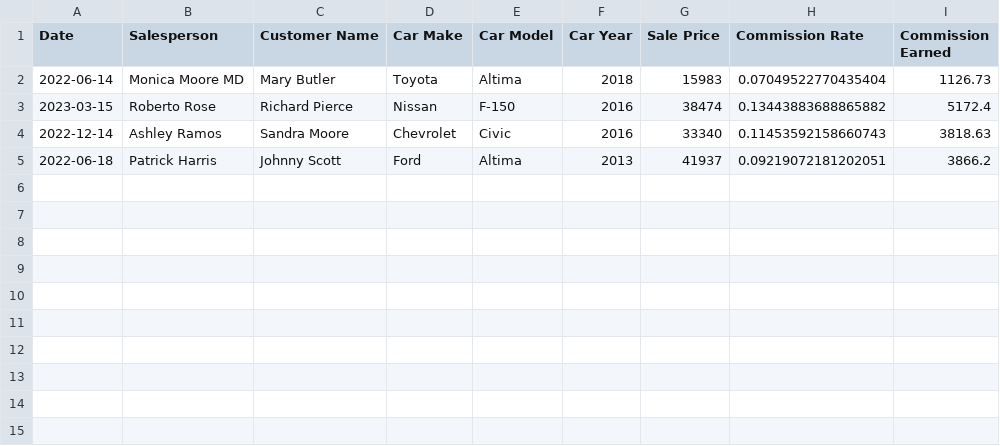
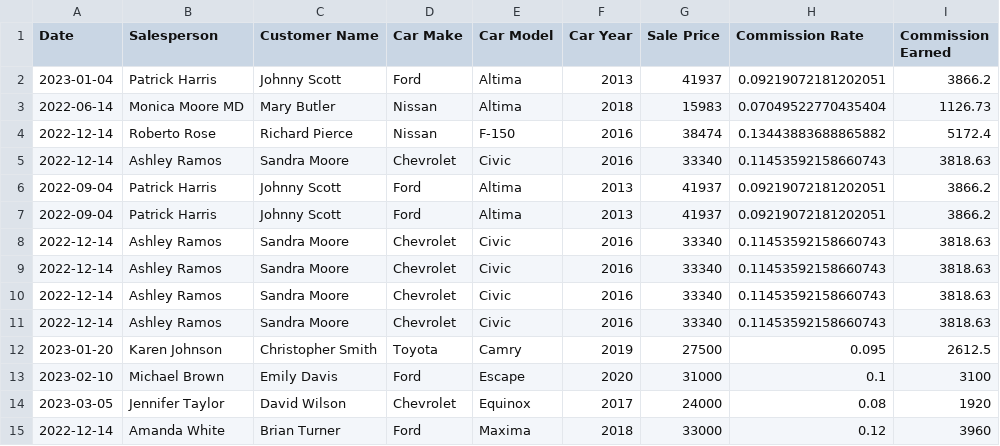
Before and after one commit to nikankad/Assingment8, a CSV file: src/small_sample.csv, drawn as a sheet.

```diff
--- a/src/small_sample.csv
+++ b/src/small_sample.csv
@@ -1,5 +1,15 @@
 Date,Salesperson,Customer Name,Car Make,Car Model,Car Year,Sale Price,Commission Rate,Commission Earned
-2022-06-14,Monica Moore MD,Mary Butler,Toyota,Altima,2018,15983,0.07049522770435404,1126.73
-2023-03-15,Roberto Rose,Richard Pierce,Nissan,F-150,2016,38474,0.13443883688865882,5172.4
+2023-01-04,Patrick Harris,Johnny Scott,Ford,Altima,2013,41937,0.09219072181202051,3866.2
+2022-06-14,Monica Moore MD,Mary Butler,Nissan,Altima,2018,15983,0.07049522770435404,1126.73
+2022-12-14,Roberto Rose,Richard Pierce,Nissan,F-150,2016,38474,0.13443883688865882,5172.4
 2022-12-14,Ashley Ramos,Sandra Moore,Chevrolet,Civic,2016,33340,0.11453592158660743,3818.63
-2022-06-18,Patrick Harris,Johnny Scott,Ford,Altima,2013,41937,0.09219072181202051,3866.2
+2022-09-04,Patrick Harris,Johnny Scott,Ford,Altima,2013,41937,0.09219072181202051,3866.2
+2022-09-04,Patrick Harris,Johnny Scott,Ford,Altima,2013,41937,0.09219072181202051,3866.2
+2022-12-14,Ashley Ramos,Sandra Moore,Chevrolet,Civic,2016,33340,0.11453592158660743,3818.63
+2022-12-14,Ashley Ramos,Sandra Moore,Chevrolet,Civic,2016,33340,0.11453592158660743,3818.63
+2022-12-14,Ashley Ramos,Sandra Moore,Chevrolet,Civic,2016,33340,0.11453592158660743,3818.63
+2022-12-14,Ashley Ramos,Sandra Moore,Chevrolet,Civic,2016,33340,0.11453592158660743,3818.63
+2023-01-20,Karen Johnson,Christopher Smith,Toyota,Camry,2019,27500,0.095,2612.5
+2023-02-10,Michael Brown,Emily Davis,Ford,Escape,2020,31000,0.1,3100
+2023-03-05,Jennifer Taylor,David Wilson,Chevrolet,Equinox,2017,24000,0.08,1920
+2022-12-14,Amanda White,Brian Turner,Ford,Maxima,2018,33000,0.12,3960
```
Also changed, not shown: 14 other files.
